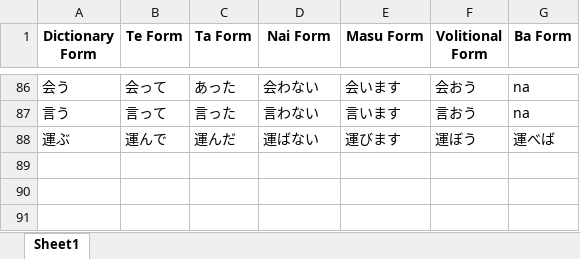
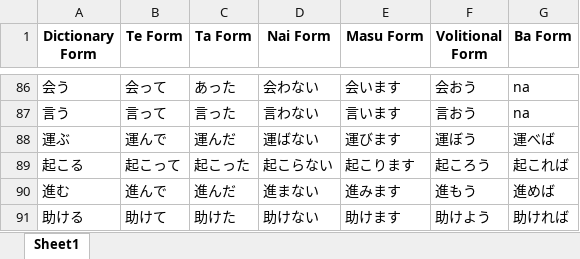
Before and after one commit to RaymondTMP/online-web-app-deployment, an Excel workbook: verbs.xlsx, sheet Sheet1, drawn as a sheet; only a part is shown, gaps mark what is left out; values as stored, in another font and other column widths than the file's, no borders; the diff names each change by its address in the sheet, - before the commit and + after, or states it on an @@ line.

Commit message:
add verbs and non verbs

```diff
--- a/verbs.xlsx (sheet Sheet1)
+++ b/verbs.xlsx (sheet Sheet1)
+row 89: 起こる | 起こって | 起こった | 起こらない | 起こります | 起ころう | 起これば
+row 90: 進む | 進んで | 進んだ | 進まない | 進みます | 進もう | 進めば
+row 91: 助ける | 助けて | 助けた | 助けない | 助けます | 助けよう | 助ければ
```
Also changed, not shown: non_verbs.xlsx.
